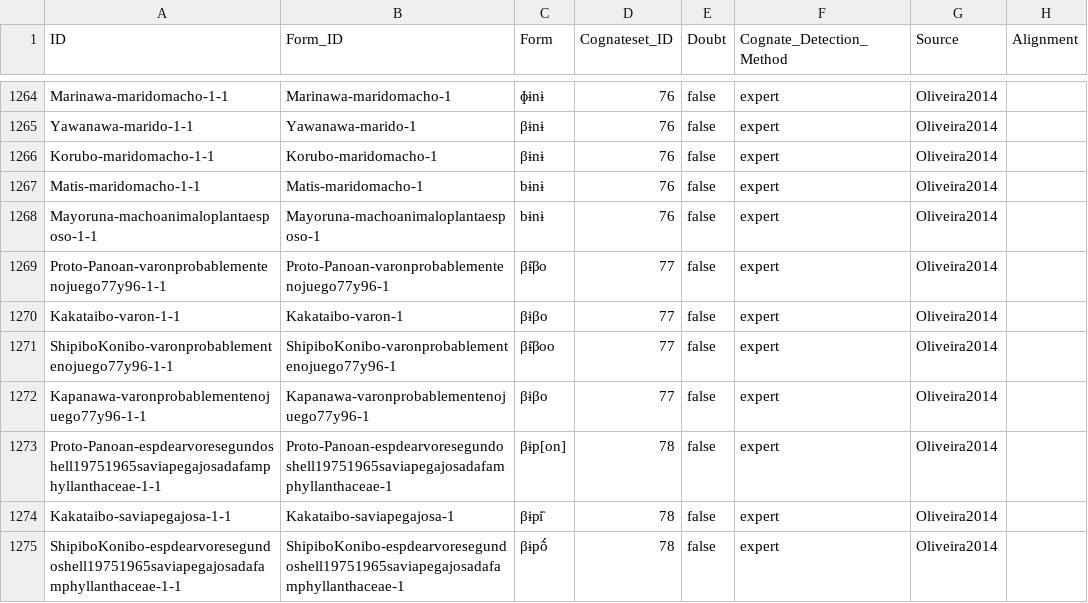
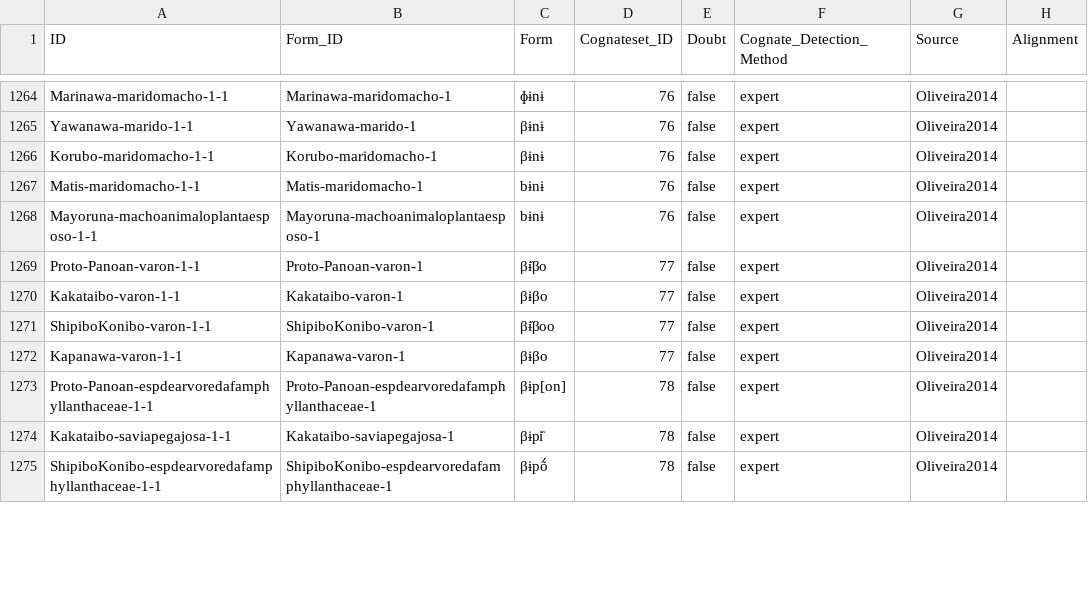
Before and after one commit to pano-takanan-history/oliveiraprotopanoan, a CSV file: cldf/cognates.csv, drawn as a sheet; only a part is shown, gaps mark what is left out; the diff covers the shown part only; the diff names each change by its address in the sheet, - before the commit and + after, or states it on an @@ line.

```diff
--- a/cldf/cognates.csv
+++ b/cldf/cognates.csv
-A1269 (ID): Proto-Panoan-varonprobablementenojuego77y96-1-1
+A1269 (ID): Proto-Panoan-varon-1-1
-B1269 (Form_ID): Proto-Panoan-varonprobablementenojuego77y96-1
+B1269 (Form_ID): Proto-Panoan-varon-1
-A1271 (ID): ShipiboKonibo-varonprobablementenojuego77y96-1-1
+A1271 (ID): ShipiboKonibo-varon-1-1
-B1271 (Form_ID): ShipiboKonibo-varonprobablementenojuego77y96-1
+B1271 (Form_ID): ShipiboKonibo-varon-1
-A1272 (ID): Kapanawa-varonprobablementenojuego77y96-1-1
+A1272 (ID): Kapanawa-varon-1-1
-B1272 (Form_ID): Kapanawa-varonprobablementenojuego77y96-1
+B1272 (Form_ID): Kapanawa-varon-1
-A1273 (ID): Proto-Panoan-espdearvoresegundoshell19751965saviapegajosadafamphyllanthaceae-1-1
+A1273 (ID): Proto-Panoan-espdearvoredafamphyllanthaceae-1-1
-B1273 (Form_ID): Proto-Panoan-espdearvoresegundoshell19751965saviapegajosadafamphyllanthaceae-1
+B1273 (Form_ID): Proto-Panoan-espdearvoredafamphyllanthaceae-1
-A1275 (ID): ShipiboKonibo-espdearvoresegundoshell19751965saviapegajosadafamphyllanthaceae-1-1
+A1275 (ID): ShipiboKonibo-espdearvoredafamphyllanthaceae-1-1
-B1275 (Form_ID): ShipiboKonibo-espdearvoresegundoshell19751965saviapegajosadafamphyllanthaceae-1
+B1275 (Form_ID): ShipiboKonibo-espdearvoredafamphyllanthaceae-1
```
Also changed, not shown: 82 edited cells elsewhere in this file, etc/proto_concepts.tsv, raw/parse/source_replacements.tsv, 17 other files.
